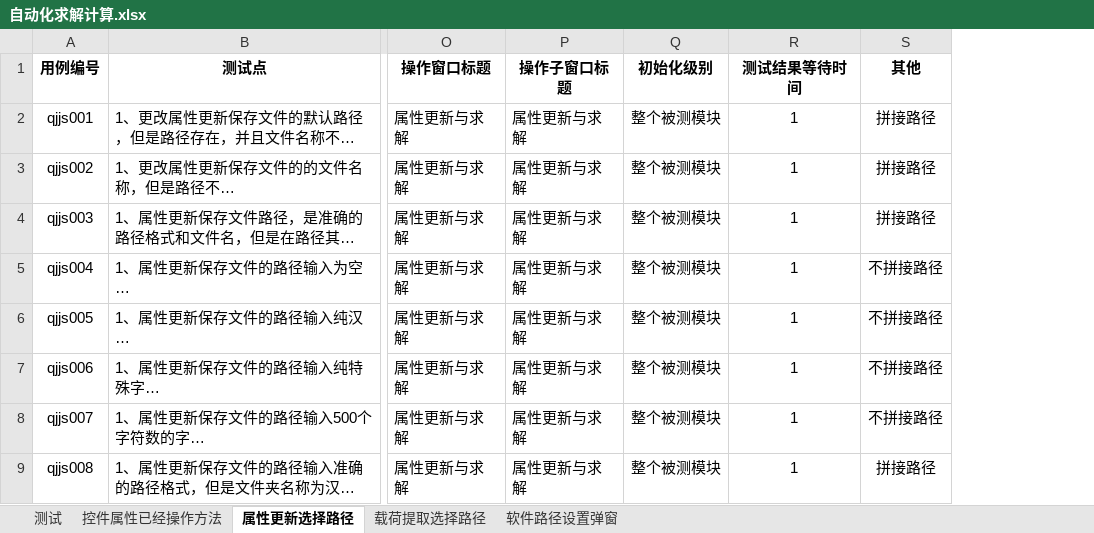
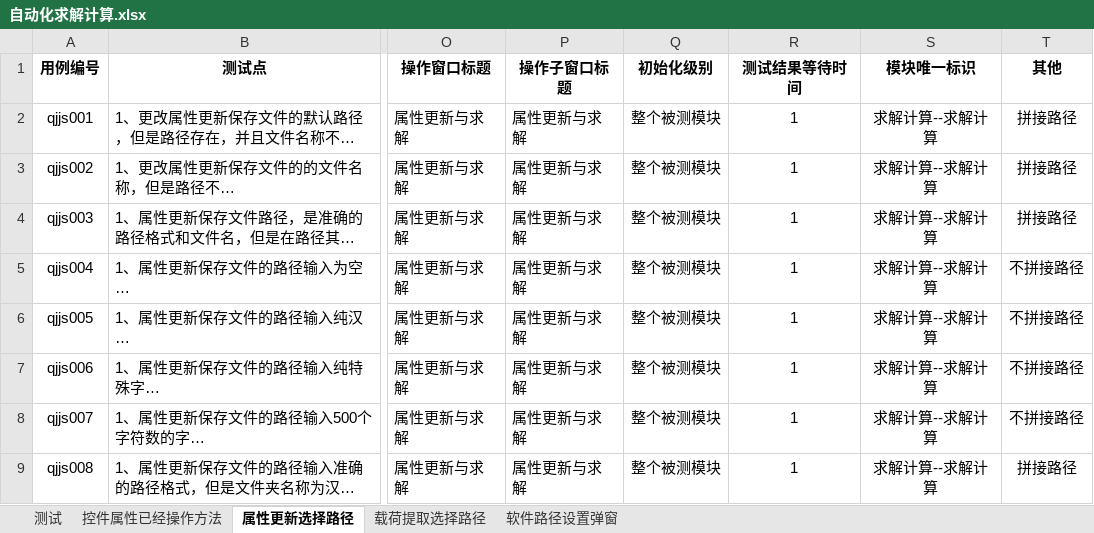
Before and after one commit to hejian5621/Aerobook, an Excel workbook: src/testCase/c_useCase_file/Aerocheck/求解计算/自动化求解计算.xlsx, sheet 属性更新选择路径, drawn as a sheet; only a part is shown, gaps mark what is left out; long unchanged cells end in …; values as stored, in another font and other column widths than the file's, no borders; the diff names each change by its address in the sheet, - before the commit and + after, or states it on an @@ line.

```diff
--- a/src/testCase/c_useCase_file/Aerocheck/求解计算/自动化求解计算.xlsx (sheet 属性更新选择路径)
+++ b/src/testCase/c_useCase_file/Aerocheck/求解计算/自动化求解计算.xlsx (sheet 属性更新选择路径)
+column S (模块唯一标识), rows 2-9: all 求解计算--求解计算
```
Also changed, not shown: sheet 测试, sheet 载荷提取选择路径, src/testCase/c_useCase_file/Aerocheck/复材结构强度校核/自动化一维复合材料强度校核.xlsx, src/testCase/c_useCase_file/Aerocheck/材料信息/自动化定义许用值.xlsx, 28 other files.
